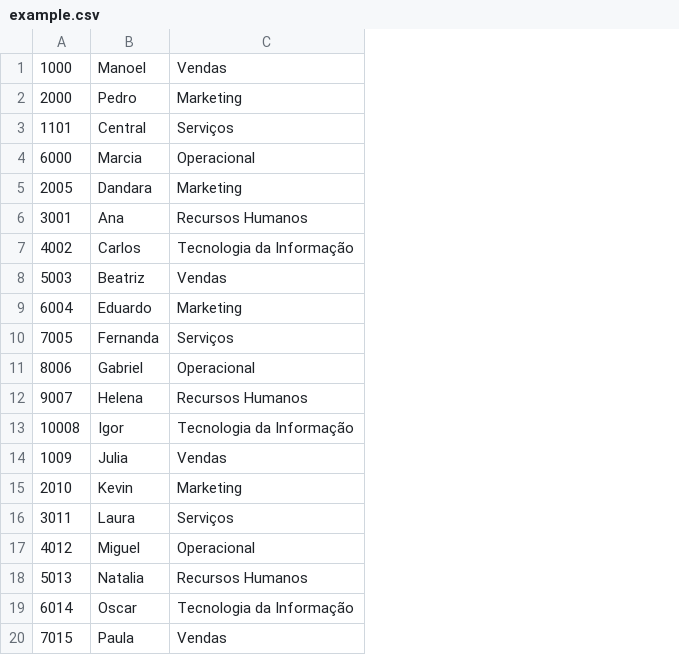
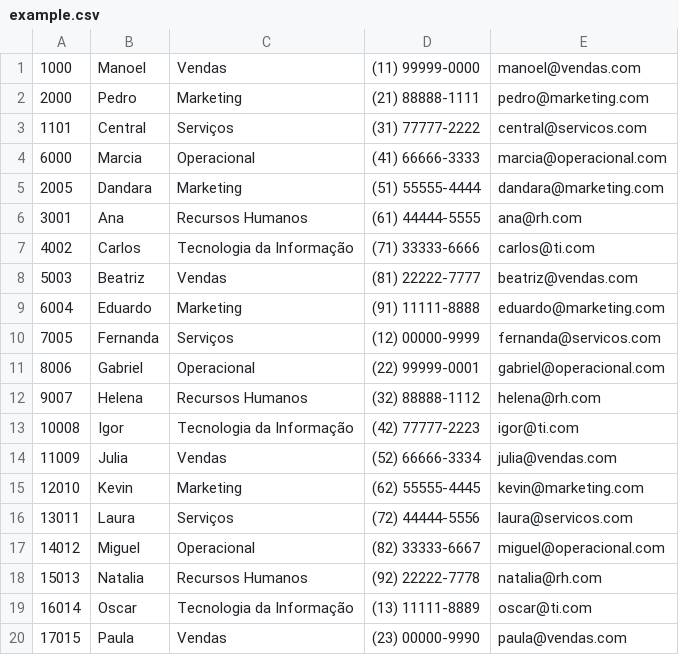
Before and after one commit to LucioCarvalhoDev/microw-app, a CSV file: example.csv, drawn as a sheet; the diff names each change by its address in the sheet, - before the commit and + after, or states it on an @@ line.

Commit message:
dados falsos expandidos para testes com colunas

```diff
--- a/example.csv
+++ b/example.csv
+column D, rows 1-20: (11) 99999-0000 | (21) 88888-1111 | (31) 77777-2222 | (41) 66666-3333 | (51) 55555-4444 | (61) 44444-5555 | (71) 33333-6666 | (81) 22222-7777 | (91) 11111-8888 | (12) 00000-9999 | (22) 99999-0001 | (32) 88888-1112 | (42) 77777-2223 | (52) 66666-3334 | (62) 55555-4445 | (72) 44444-5556 | (82) 33333-6667 | (92) 22222-7778 | (13) 11111-8889 | (23) 00000-9990
+column E, rows 1-20: manoel@vendas.com | pedro@marketing.com | central@servicos.com | marcia@operacional.com | dandara@marketing.com | ana@rh.com | carlos@ti.com | beatriz@vendas.com | eduardo@marketing.com | fernanda@servicos.com | gabriel@operacional.com | helena@rh.com | igor@ti.com | julia@vendas.com | kevin@marketing.com | laura@servicos.com | miguel@operacional.com | natalia@rh.com | oscar@ti.com | paula@vendas.com
-A14: 1009
+A14: 11009
-A15: 2010
+A15: 12010
-A16: 3011
+A16: 13011
-A17: 4012
+A17: 14012
-A18: 5013
+A18: 15013
-A19: 6014
+A19: 16014
-A20: 7015
+A20: 17015
```
